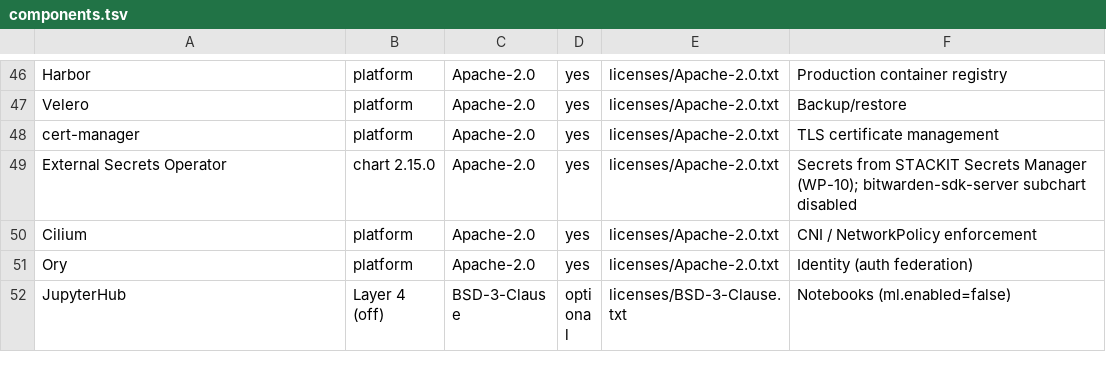
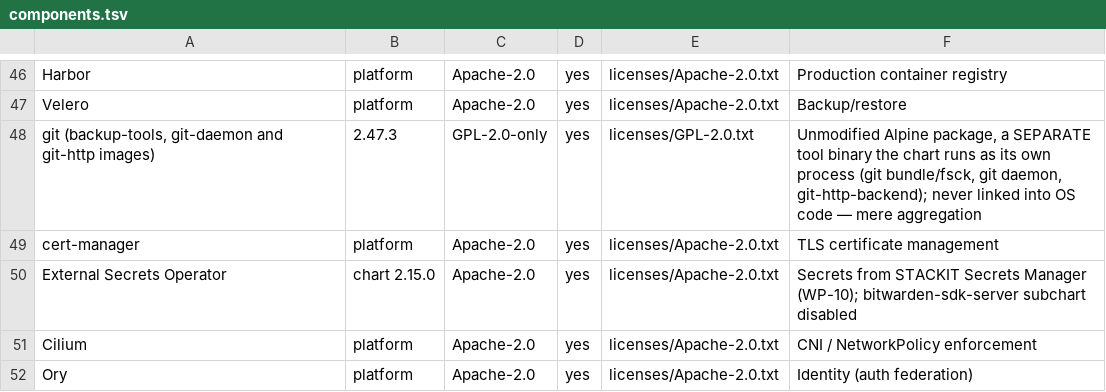
Before and after one commit to Data-Masterclass/sovereign-agentic-os, a TSV file: licenses/components.tsv, drawn as a sheet; only a part is shown, gaps mark what is left out; the shorter side is filled out with more unchanged rows; the diff names each change by its address in the sheet, - before the commit and + after, or states it on an @@ line.

```diff
--- a/licenses/components.tsv
+++ b/licenses/components.tsv
+row 48: git (backup-tools, git-daemon and git-http images) | 2.47.3 | GPL-2.0-only | yes | licenses/GPL-2.0.txt | Unmodified Alpine package, a SEPARATE tool binary the chart runs as its own process (git bundle/fsck, git daemon, git-http-backend); never linked into OS code — mere aggregation
```
Also changed, not shown: 18 other files.
